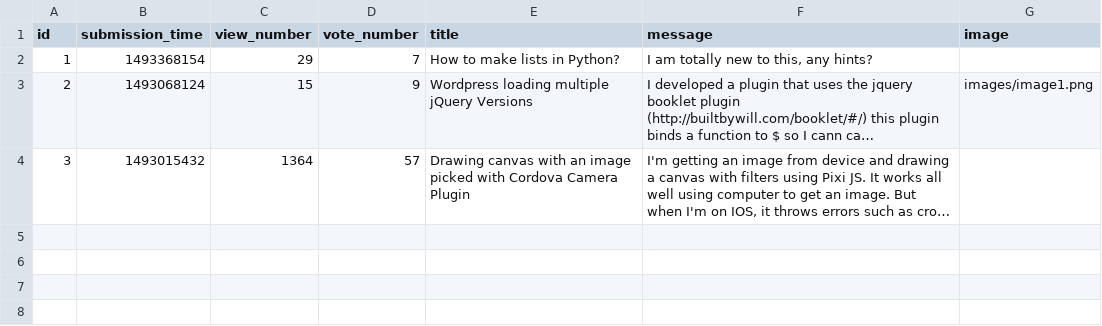
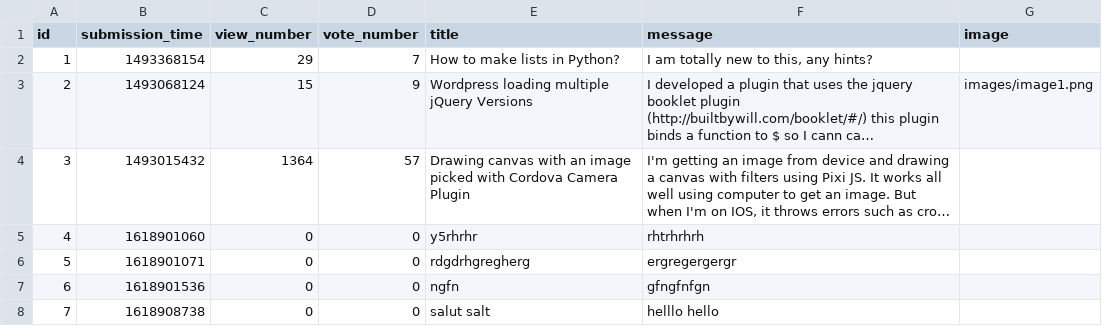
Before and after one commit to Nicolae-Peptea/AskMate, a CSV file: data_play/question.csv, drawn as a sheet; long unchanged cells end in …; the diff names each change by its address in the sheet, - before the commit and + after, or states it on an @@ line.

```diff
--- a/data_play/question.csv
+++ b/data_play/question.csv
+row 5: 4 | 1618901060 | 0 | 0 | y5rhrhr | rhtrhrhrh
+row 6: 5 | 1618901071 | 0 | 0 | rdgdrhgregherg | ergregergergr
+row 7: 6 | 1618901536 | 0 | 0 | ngfn | gfngfnfgn
+row 8: 7 | 1618908738 | 0 | 0 | salut salt | helllo hello
```
Also changed, not shown: 7 other files.
